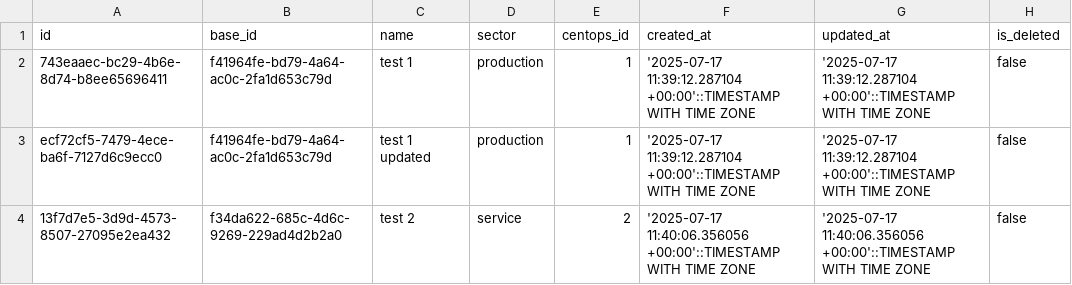
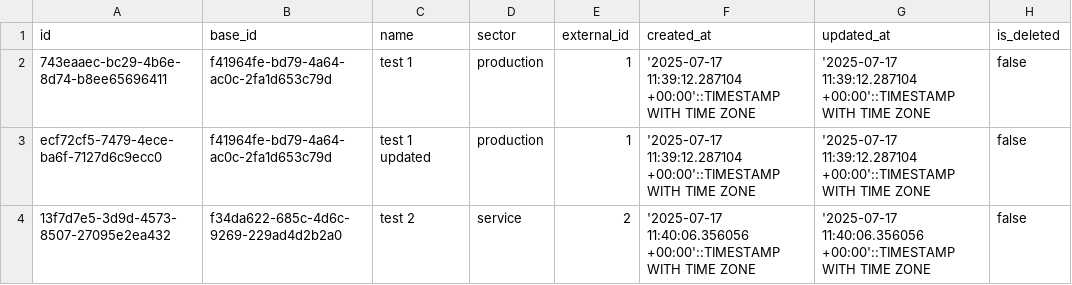
Before and after one commit to MindTitan/Common-Knowledge, a CSV file: DSL/Liquibase/data/test-fixtures/agency.csv, drawn as a sheet; only a part is shown; the diff names each change by its address in the sheet, - before the commit and + after, or states it on an @@ line.

Commit message:
fix renaming centopsId as externalId

```diff
--- a/DSL/Liquibase/data/test-fixtures/agency.csv
+++ b/DSL/Liquibase/data/test-fixtures/agency.csv
-E1: centops_id
+E1: external_id
```
Also changed, not shown: 9 other files.
